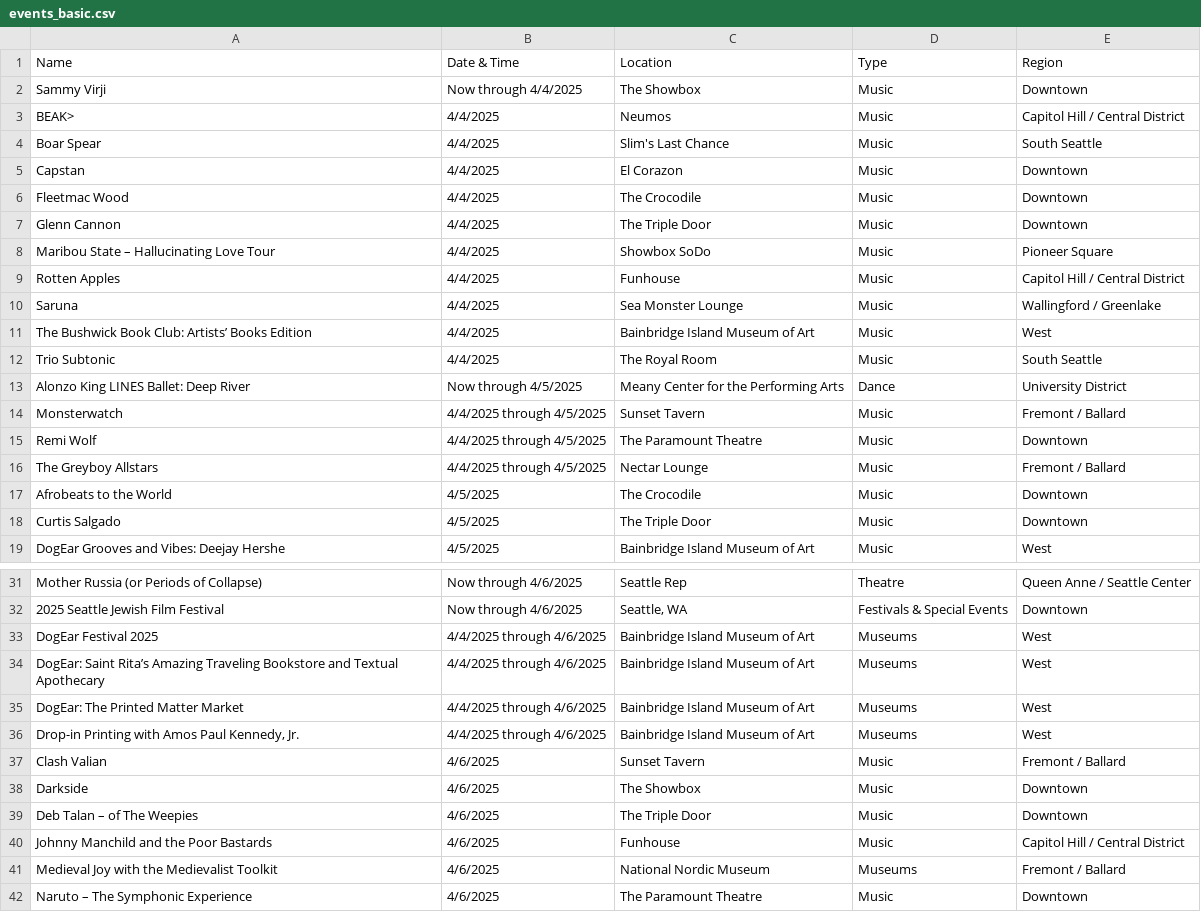
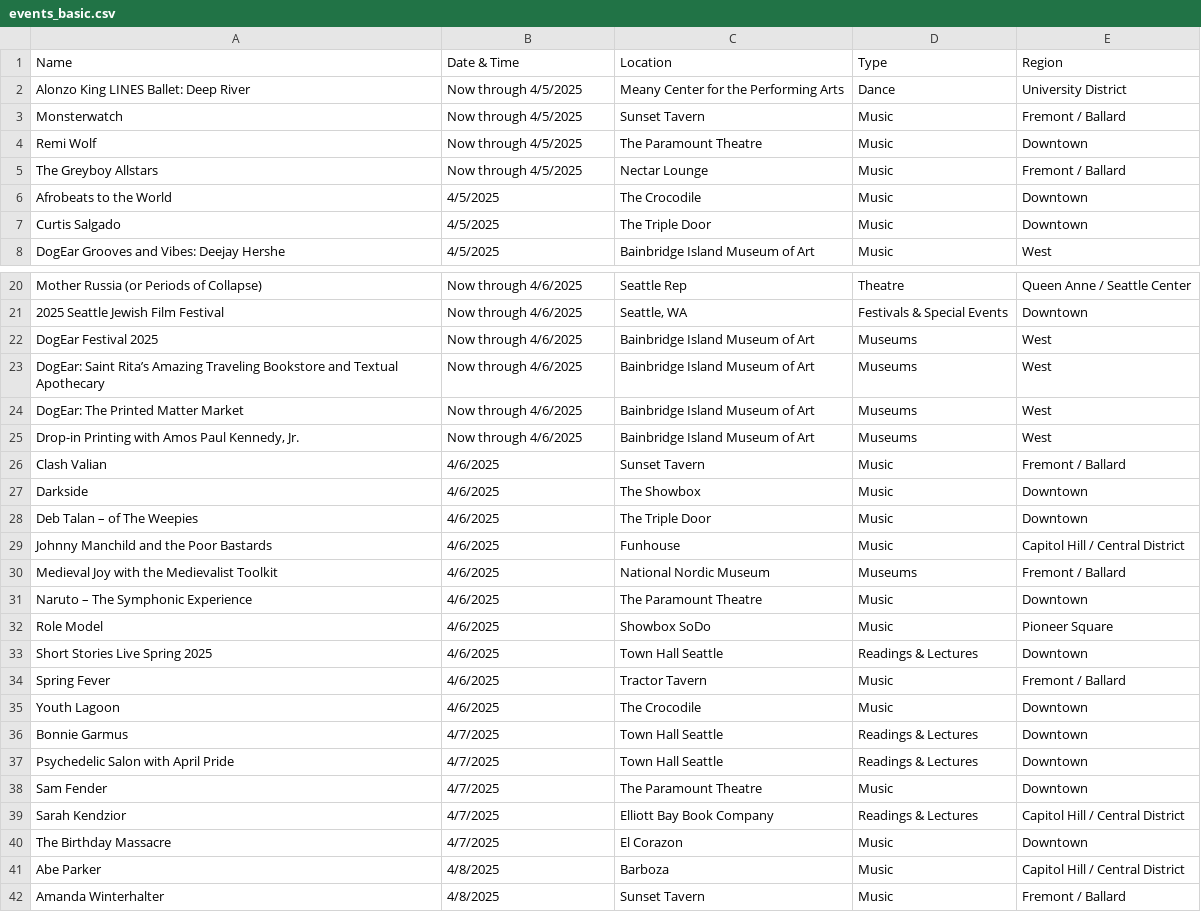
Before and after one commit to yeyfreya/TECHIN510_Lab4, a CSV file: events_basic.csv, drawn as a sheet; only a part is shown, gaps mark what is left out; the shorter side is filled out with more unchanged rows; the diff covers the shown part only.

```diff
--- a/events_basic.csv
+++ b/events_basic.csv
@@ -1,17 +1,6 @@
 Name,Date & Time,Location,Type,Region
-Sammy Virji,Now through 4/4/2025,The Showbox,Music,Downtown
-BEAK>,4/4/2025,Neumos,Music,Capitol Hill / Central District
-Boar Spear,4/4/2025,Slim's Last Chance,Music,South Seattle
-Capstan,4/4/2025,El Corazon,Music,Downtown
-Fleetmac Wood,4/4/2025,The Crocodile,Music,Downtown
-Glenn Cannon,4/4/2025,The Triple Door,Music,Downtown
-Maribou State – Hallucinating Love Tour,4/4/2025,Showbox SoDo,Music,Pioneer Square
-Rotten Apples,4/4/2025,Funhouse,Music,Capitol Hill / Central District
-Saruna,4/4/2025,Sea Monster Lounge,Music,Wallingford / Greenlake
-The Bushwick Book Club: Artists’ Books Edition,4/4/2025,Bainbridge Island Museum of Art,Music,West
-Trio Subtonic,4/4/2025,The Royal Room,Music,South Seattle
 Alonzo King LINES Ballet: Deep River,Now through 4/5/2025,Meany Center for the Performing Arts,Dance,University District
-Monsterwatch,4/4/2025 through 4/5/2025,Sunset Tavern,Music,Fremont / Ballard
-Remi Wolf,4/4/2025 through 4/5/2025,The Paramount Theatre,Music,Downtown
-The Greyboy Allstars,4/4/2025 through 4/5/2025,Nectar Lounge,Music,Fremont / Ballard
+Monsterwatch,Now through 4/5/2025,Sunset Tavern,Music,Fremont / Ballard
+Remi Wolf,Now through 4/5/2025,The Paramount Theatre,Music,Downtown
+The Greyboy Allstars,Now through 4/5/2025,Nectar Lounge,Music,Fremont / Ballard
 Afrobeats to the World,4/5/2025,The Crocodile,Music,Downtown
@@ -32,6 +21,6 @@ Mother Russia (or Periods of Collapse),Now through 4/6/2025,Seattle Rep,Theatre,
 2025 Seattle Jewish Film Festival,Now through 4/6/2025,"Seattle, WA",Festivals & Special Events,Downtown
-DogEar Festival 2025,4/4/2025 through 4/6/2025,Bainbridge Island Museum of Art,Museums,West
-DogEar: Saint Rita’s Amazing Traveling Bookstore and Textual Apothecary,4/4/2025 through 4/6/2025,Bainbridge Island Museum of Art,Museums,West
-DogEar: The Printed Matter Market,4/4/2025 through 4/6/2025,Bainbridge Island Museum of Art,Museums,West
-"Drop-in Printing with Amos Paul Kennedy, Jr.",4/4/2025 through 4/6/2025,Bainbridge Island Museum of Art,Museums,West
+DogEar Festival 2025,Now through 4/6/2025,Bainbridge Island Museum of Art,Museums,West
+DogEar: Saint Rita’s Amazing Traveling Bookstore and Textual Apothecary,Now through 4/6/2025,Bainbridge Island Museum of Art,Museums,West
+DogEar: The Printed Matter Market,Now through 4/6/2025,Bainbridge Island Museum of Art,Museums,West
+"Drop-in Printing with Amos Paul Kennedy, Jr.",Now through 4/6/2025,Bainbridge Island Museum of Art,Museums,West
 Clash Valian,4/6/2025,Sunset Tavern,Music,Fremont / Ballard
```
Also changed, not shown: 11 added rows elsewhere in this file, events.csv, events_latlon.csv.
